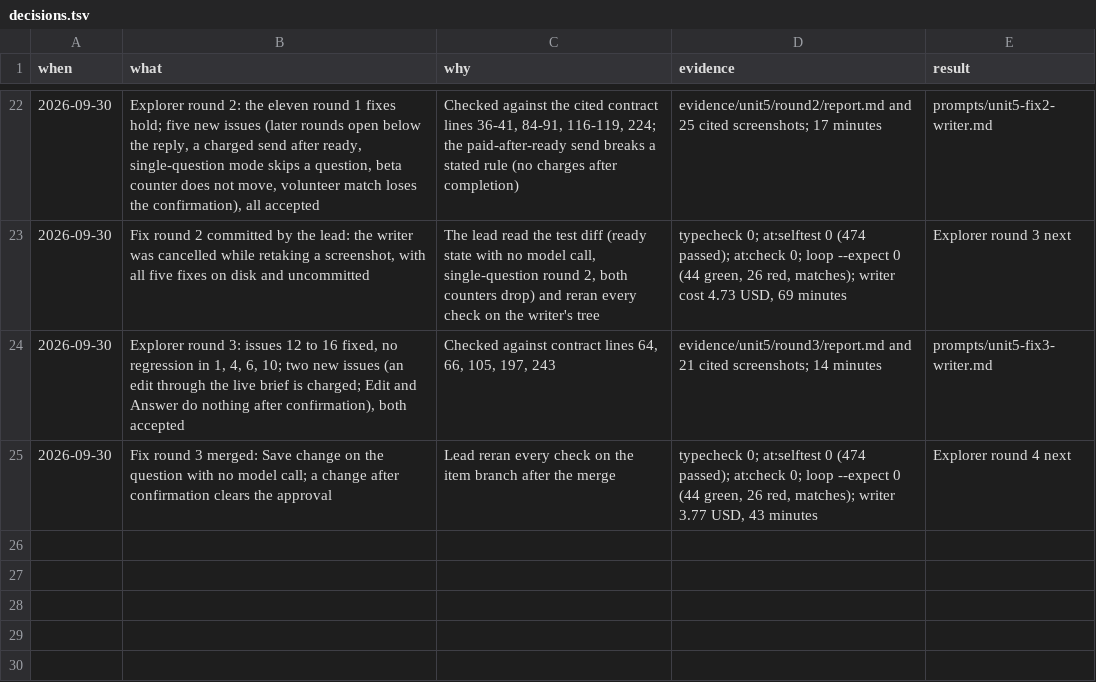
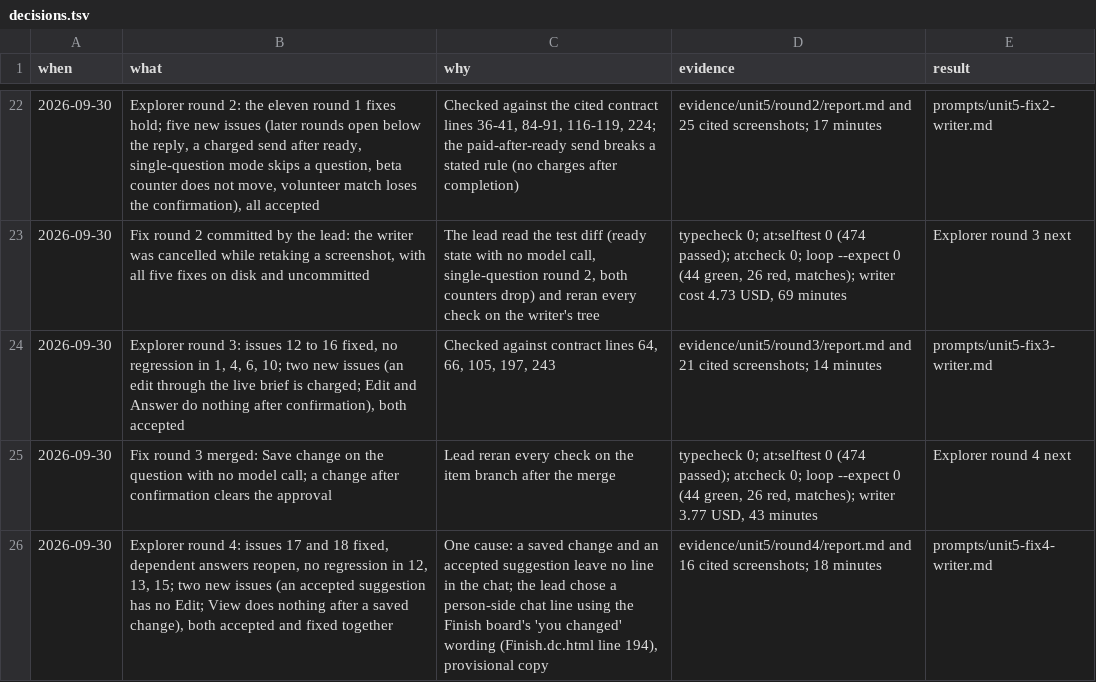
Before and after one commit to nirdrang/ai4good, a TSV file: loop/items/AI4DEV-180/decisions.tsv, drawn as a sheet; only a part is shown, gaps mark what is left out.

```diff
--- a/loop/items/AI4DEV-180/decisions.tsv
+++ b/loop/items/AI4DEV-180/decisions.tsv
@@ -25 +25,2 @@ when	what	why	evidence	result
 2026-09-30	Fix round 3 merged: Save change on the question with no model call; a change after confirmation clears the approval	Lead reran every check on the item branch after the merge	typecheck 0; at:selftest 0 (474 passed); at:check 0; loop --expect 0 (44 green, 26 red, matches); writer 3.77 USD, 43 minutes	Explorer round 4 next
+2026-09-30	Explorer round 4: issues 17 and 18 fixed, dependent answers reopen, no regression in 12, 13, 15; two new issues (an accepted suggestion has no Edit; View does nothing after a saved change), both accepted and fixed together	One cause: a saved change and an accepted suggestion leave no line in the chat; the lead chose a person-side chat line using the Finish board's 'you changed' wording (Finish.dc.html line 194), provisional copy	evidence/unit5/round4/report.md and 16 cited screenshots; 18 minutes	prompts/unit5-fix4-writer.md
```
Also changed, not shown: 18 other files.
